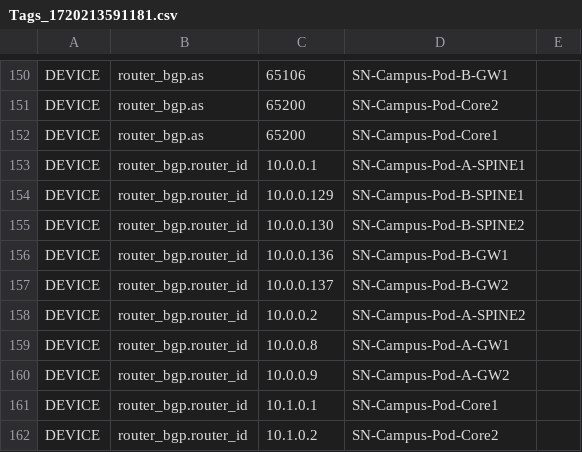
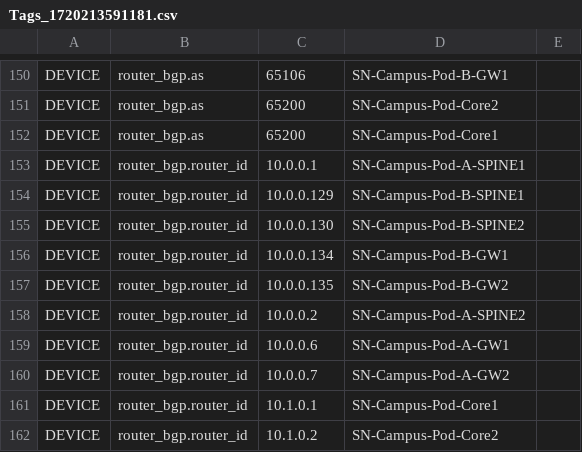
Before and after one commit to arista-netdevops-community/CloudVisionPortal-Examples, a CSV file: CloudVision_Studios/Tech_Library_Campus/VXLAN_Campus/Tags_1720213591181.csv, drawn as a sheet; only a part is shown, gaps mark what is left out.

Commit message:
Update Tags_1720213591181.csv

```diff
--- a/CloudVision_Studios/Tech_Library_Campus/VXLAN_Campus/Tags_1720213591181.csv
+++ b/CloudVision_Studios/Tech_Library_Campus/VXLAN_Campus/Tags_1720213591181.csv
@@ -155,7 +155,7 @@ DEVICE,router_bgp.router_id,10.0.0.129,SN-Campus-Pod-B-SPINE1
 DEVICE,router_bgp.router_id,10.0.0.130,SN-Campus-Pod-B-SPINE2
-DEVICE,router_bgp.router_id,10.0.0.136,SN-Campus-Pod-B-GW1
-DEVICE,router_bgp.router_id,10.0.0.137,SN-Campus-Pod-B-GW2
+DEVICE,router_bgp.router_id,10.0.0.134,SN-Campus-Pod-B-GW1
+DEVICE,router_bgp.router_id,10.0.0.135,SN-Campus-Pod-B-GW2
 DEVICE,router_bgp.router_id,10.0.0.2,SN-Campus-Pod-A-SPINE2
-DEVICE,router_bgp.router_id,10.0.0.8,SN-Campus-Pod-A-GW1
-DEVICE,router_bgp.router_id,10.0.0.9,SN-Campus-Pod-A-GW2
+DEVICE,router_bgp.router_id,10.0.0.6,SN-Campus-Pod-A-GW1
+DEVICE,router_bgp.router_id,10.0.0.7,SN-Campus-Pod-A-GW2
 DEVICE,router_bgp.router_id,10.1.0.1,SN-Campus-Pod-Core1
```
